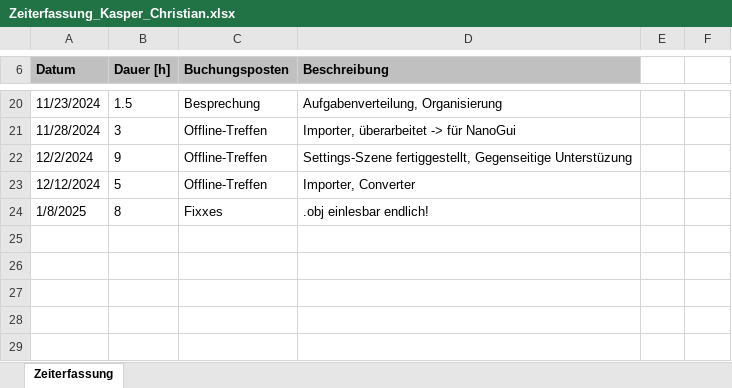
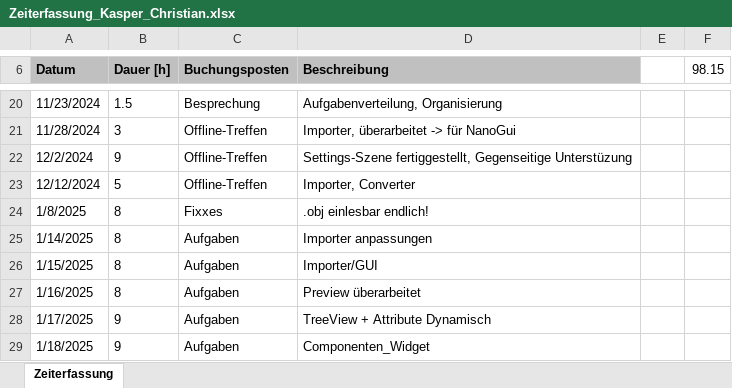
Before and after one commit to lgndluke/RaytRazor, an Excel workbook: 1. Projektplanung/1.1 Zeiterfassung/Zeiterfassung_Kasper_Christian.xlsx, sheet Zeiterfassung, drawn as a sheet; only a part is shown, gaps mark what is left out; values as stored, in another font and other column widths than the file's, no borders; the diff names each change by its address in the sheet, - before the commit and + after, or states it on an @@ line.

Commit message:
Zeiterfassung_Kasper_Christian.xlsx: Zeiten nachgeholt

```diff
--- a/1. Projektplanung/1.1 Zeiterfassung/Zeiterfassung_Kasper_Christian.xlsx (sheet Zeiterfassung)
+++ b/1. Projektplanung/1.1 Zeiterfassung/Zeiterfassung_Kasper_Christian.xlsx (sheet Zeiterfassung)
-F6: (empty)
+F6: 98.15
+row 25: 1/14/2025 | 8 | Aufgaben | Importer anpassungen
+row 26: 1/15/2025 | 8 | Aufgaben | Importer/GUI
+row 27: 1/16/2025 | 8 | Aufgaben | Preview überarbeitet
+row 28: 1/17/2025 | 9 | Aufgaben | TreeView + Attribute Dynamisch
+row 29: 1/18/2025 | 9 | Aufgaben | Componenten_Widget
```
